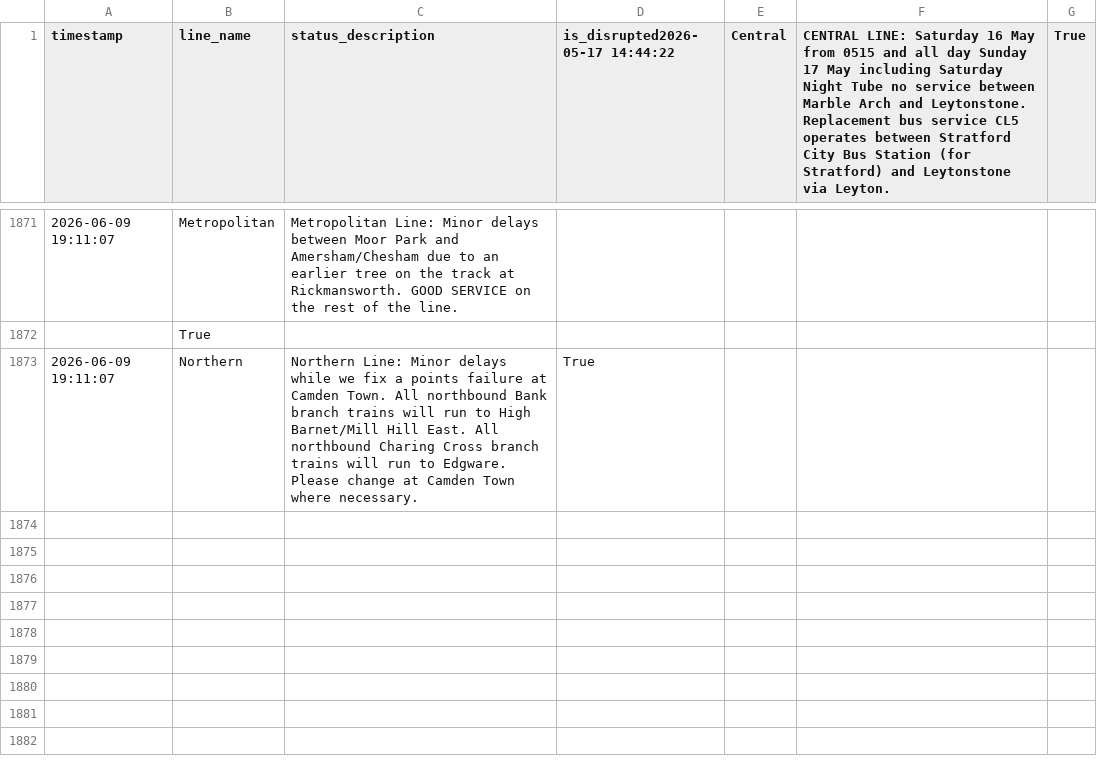
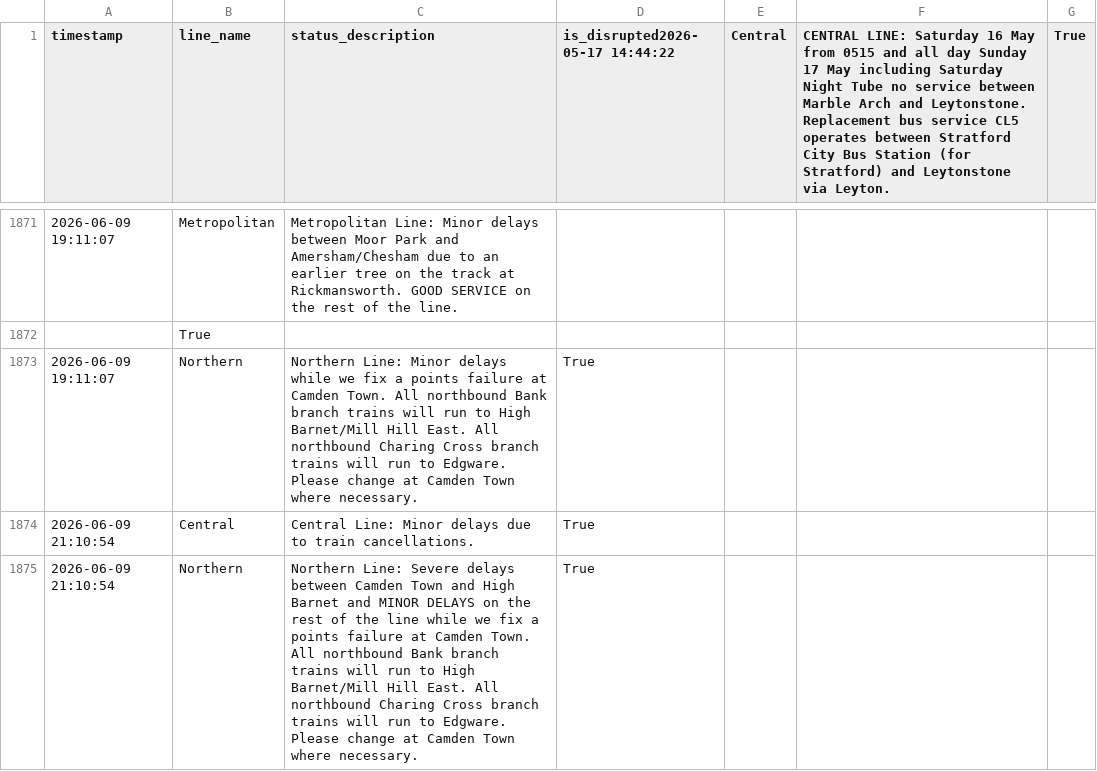
Before and after one commit to CharleyYeung/Data_Analysis, a CSV file: TfL-Realtime-Track/disruption_history.csv, drawn as a sheet; only a part is shown, gaps mark what is left out; the diff names each change by its address in the sheet, - before the commit and + after, or states it on an @@ line.

```diff
--- a/TfL-Realtime-Track/disruption_history.csv
+++ b/TfL-Realtime-Track/disruption_history.csv
+row 1874: 2026-06-09 21:10:54 | Central | Central Line: Minor delays due to train cancellations. | True
+row 1875: 2026-06-09 21:10:54 | Northern | Northern Line: Severe delays between Camden Town and High Barnet and MINOR DELAYS on the rest of the line while we fix a points failure at Camden Town. All northbound Bank branch trains will run to High Barnet/Mill Hill East. All northbound Charing Cross branch trains will run to Edgware. Please change at Camden Town where necessary. | True
```
Also changed, not shown: 1 other file.
